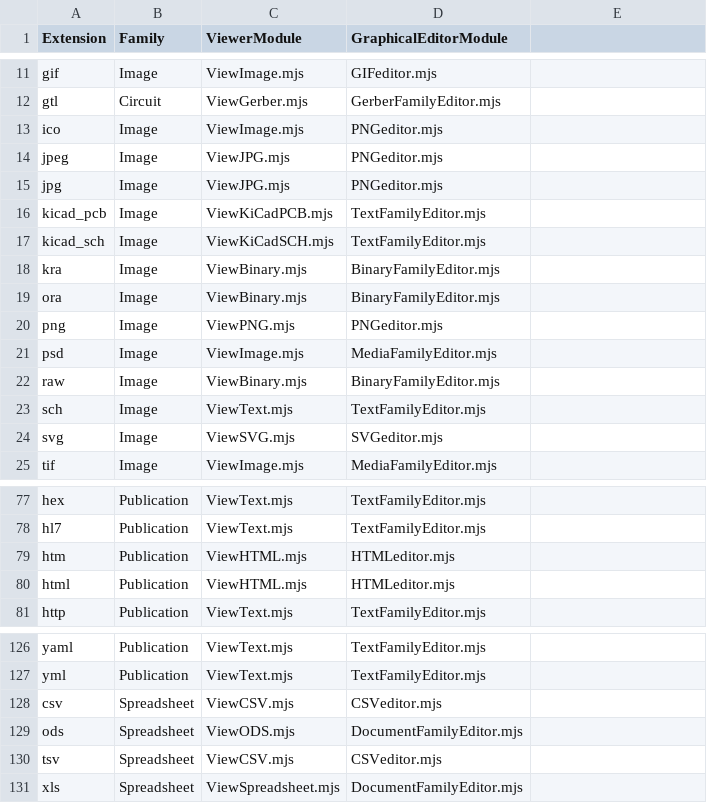
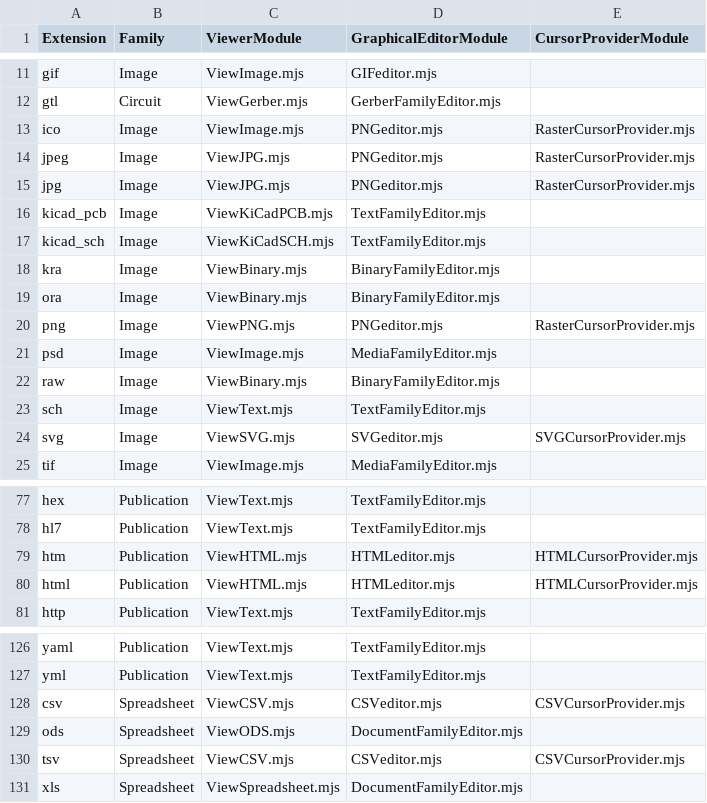
Before and after one commit to HHolben/Nodevision, a CSV file: ApplicationSystem/public/PanelInstances/ModuleMap.csv, drawn as a sheet; only a part is shown, gaps mark what is left out; the diff names each change by its address in the sheet, - before the commit and + after, or states it on an @@ line.

Commit message:
Update CSV, SVG, toolbar, and cursor features

```diff
--- a/ApplicationSystem/public/PanelInstances/ModuleMap.csv
+++ b/ApplicationSystem/public/PanelInstances/ModuleMap.csv
-E1: (empty)
+E1: CursorProviderModule
-E13:E15 (CursorProviderModule): (empty)
+E13:E15 (CursorProviderModule): RasterCursorProvider.mjs
-E20 (CursorProviderModule): (empty)
+E20 (CursorProviderModule): RasterCursorProvider.mjs
-E24 (CursorProviderModule): (empty)
+E24 (CursorProviderModule): SVGCursorProvider.mjs
-E79:E80 (CursorProviderModule): (empty)
+E79:E80 (CursorProviderModule): HTMLCursorProvider.mjs
-E128 (CursorProviderModule): (empty)
+E128 (CursorProviderModule): CSVCursorProvider.mjs
-E130 (CursorProviderModule): (empty)
+E130 (CursorProviderModule): CSVCursorProvider.mjs
```
Also changed, not shown: 22 other files.
